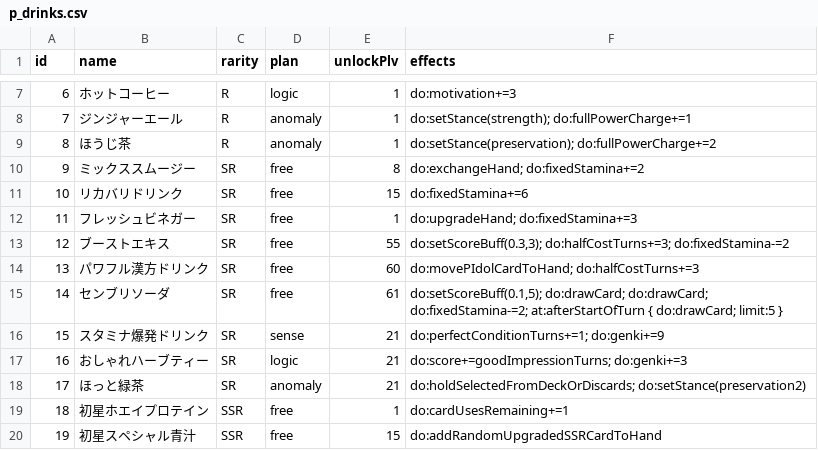
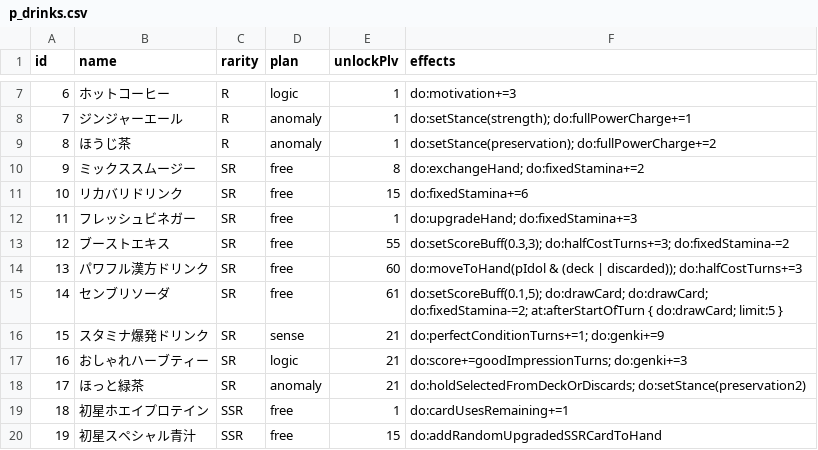
Before and after one commit to surisuririsu/gakumas-tools, a CSV file: packages/gakumas-data/csv/p_drinks.csv, drawn as a sheet; only a part is shown, gaps mark what is left out.

```diff
--- a/packages/gakumas-data/csv/p_drinks.csv
+++ b/packages/gakumas-data/csv/p_drinks.csv
@@ -13,3 +13,3 @@ id,name,rarity,plan,unlockPlv,effects
 12,ブーストエキス,SR,free,55,"do:setScoreBuff(0.3,3); do:halfCostTurns+=3; do:fixedStamina-=2"
-13,パワフル漢方ドリンク,SR,free,60,do:movePIdolCardToHand; do:halfCostTurns+=3
+13,パワフル漢方ドリンク,SR,free,60,do:moveToHand(pIdol & (deck | discarded)); do:halfCostTurns+=3
 14,センブリソーダ,SR,free,61,"do:setScoreBuff(0.1,5); do:drawCard; do:drawCard; do:fixedStamina-=2; at:afterStartOfTurn { do:drawCard; limit:5 }"
```
Also changed, not shown: packages/gakumas-data/csv/p_items.csv, packages/gakumas-data/csv/skill_cards.csv, 8 other files.
